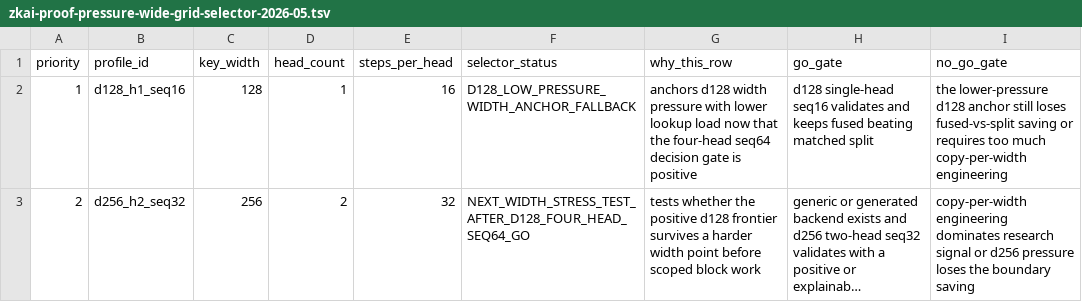
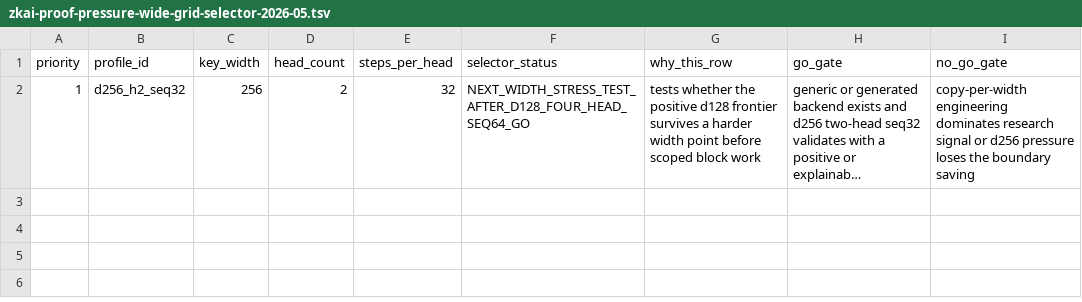
Before and after one commit to omarespejel/provable-transformer-vm, a TSV file: docs/engineering/evidence/zkai-proof-pressure-wide-grid-selector-2026-05.tsv, drawn as a sheet; long unchanged cells end in …; removed rows and columns are numbered as before the commit, all else as after; the diff names each change by its address in the sheet, - before the commit and + after, or states it on an @@ line.

```diff
--- a/docs/engineering/evidence/zkai-proof-pressure-wide-grid-selector-2026-05.tsv
+++ b/docs/engineering/evidence/zkai-proof-pressure-wide-grid-selector-2026-05.tsv
-row 2: 1 | d128_h1_seq16 | 128 | 1 | 16 | D128_LOW_PRESSURE_WIDTH_ANCHOR_FALLBACK | anchors d128 width pressure with lower lookup load now that the four-head seq64 decision gate is positive | d128 single-head seq16 validates and keeps fused beating matched split | the lower-pressure d128 anchor still loses fused-vs-split saving or requires too much copy-per-width engineering
-A2 (priority): 2
+A2 (priority): 1
```
Also changed, not shown: docs/engineering/evidence/zkai-attention-kv-fuller-crossing-grid-2026-05.tsv, docs/engineering/evidence/zkai-attention-kv-fused-softmax-table-route-matrix-2026-05.tsv, 42 other files.
